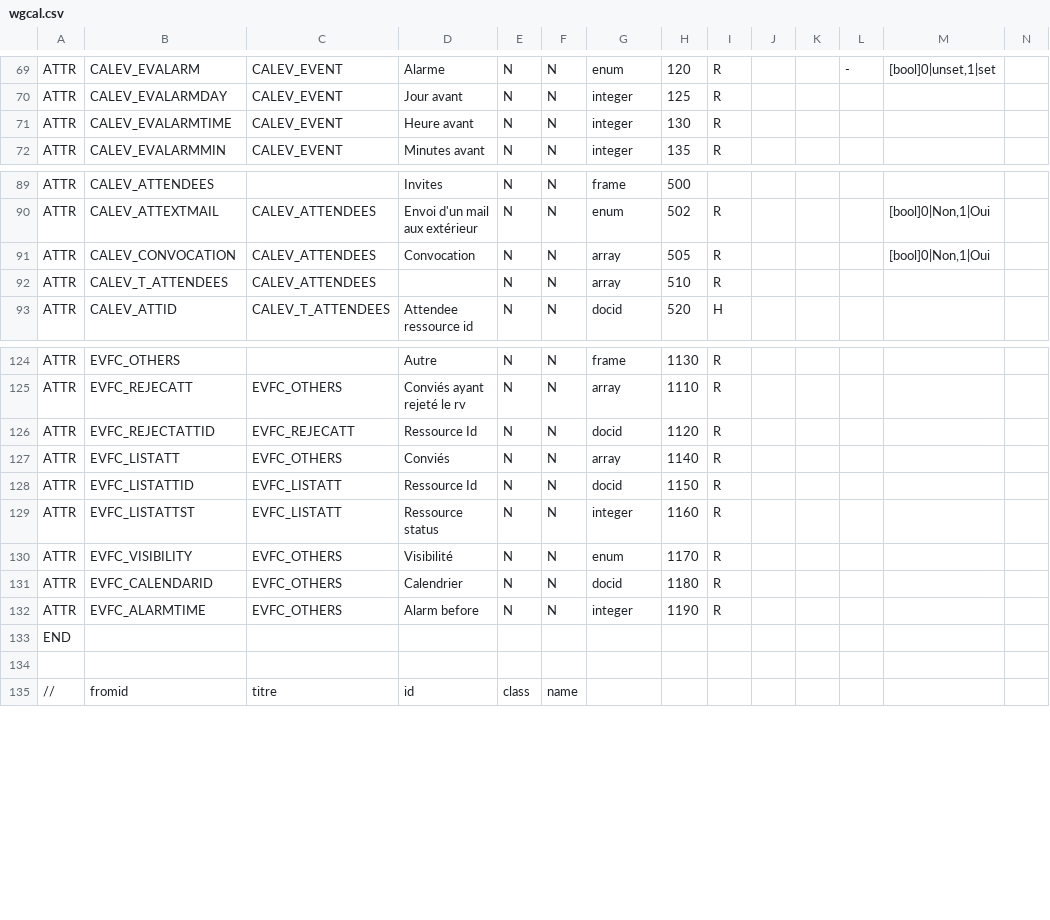
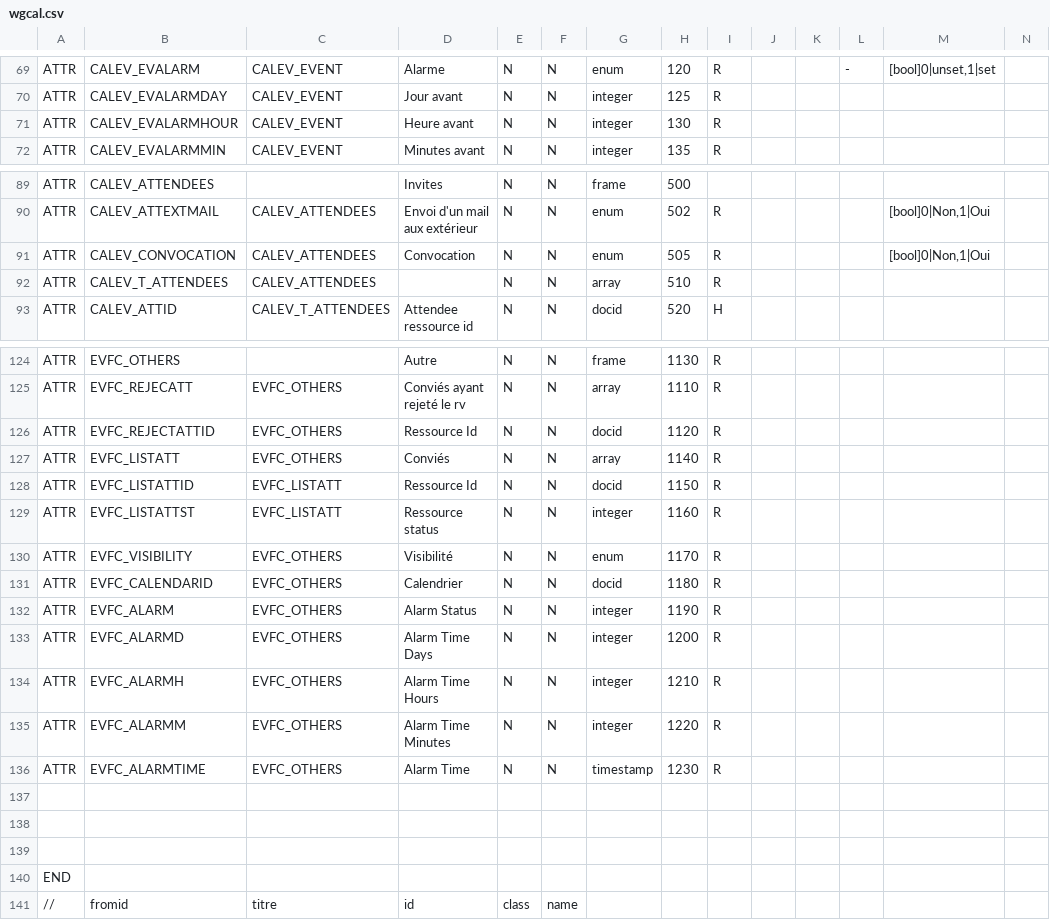
Before and after one commit to dynacase-labs/dynacase-thesaurus, a CSV file: wgcal/Families/wgcal.csv, drawn as a sheet; only a part is shown, gaps mark what is left out; removed rows and columns are numbered as before the commit, all else as after; rows hold the shown columns only; the diff names each change by its address in the sheet, - before the commit and + after, or states it on an @@ line.

Commit message:
*** empty log message ***

```diff
--- a/wgcal/Families/wgcal.csv
+++ b/wgcal/Families/wgcal.csv
-B71: CALEV_EVALARMTIME
+B71: CALEV_EVALARMHOUR
-G91: array
+G91: enum
-C126: EVFC_REJECATT
+C126: EVFC_OTHERS
-B132: EVFC_ALARMTIME
+B132: EVFC_ALARM
-D132: Alarm before
+D132: Alarm Status
+row 133: ATTR | EVFC_ALARMD | EVFC_OTHERS | Alarm Time Days | N | N | integer | 1200 | R
+row 134: ATTR | EVFC_ALARMH | EVFC_OTHERS | Alarm Time Hours | N | N | integer | 1210 | R
+row 135: ATTR | EVFC_ALARMM | EVFC_OTHERS | Alarm Time Minutes | N | N | integer | 1220 | R
+row 136: ATTR | EVFC_ALARMTIME | EVFC_OTHERS | Alarm Time | N | N | timestamp | 1230 | R
+row 137: (empty)
+row 138: (empty)
+row 139: (empty)
-row 134: (empty)
```
Also changed, not shown: 17 other files.
